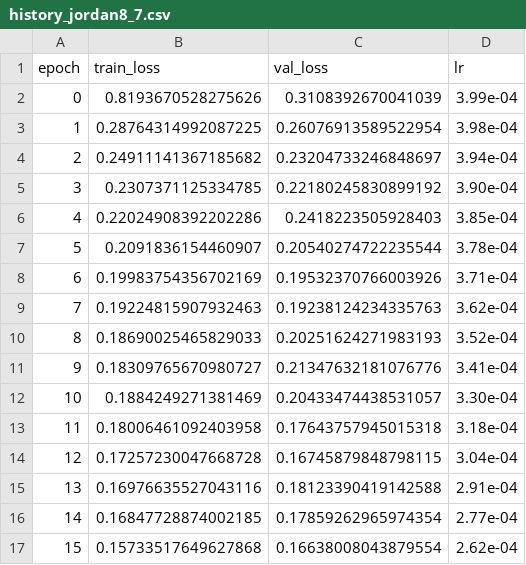
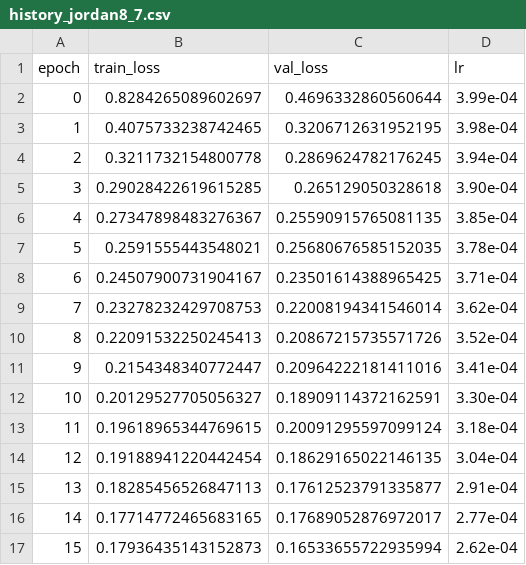
Before and after one commit to Michozord/Jordan_Transformer, a CSV file: sandbox/history_jordan8_7.csv, drawn as a sheet; only a part is shown; the diff covers the shown part only.

```diff
--- a/sandbox/history_jordan8_7.csv
+++ b/sandbox/history_jordan8_7.csv
@@ -2,16 +2,16 @@ epoch,train_loss,val_loss,lr
-0,0.8193670528275626,0.3108392670041039,3.99e-04
-1,0.28764314992087225,0.26076913589522954,3.98e-04
-2,0.24911141367185682,0.23204733246848697,3.94e-04
-3,0.2307371125334785,0.22180245830899192,3.90e-04
-4,0.22024908392202286,0.2418223505928403,3.85e-04
-5,0.2091836154460907,0.20540274722235544,3.78e-04
-6,0.19983754356702169,0.19532370766003926,3.71e-04
-7,0.19224815907932463,0.19238124234335763,3.62e-04
-8,0.18690025465829033,0.20251624271983193,3.52e-04
-9,0.18309765670980727,0.21347632181076776,3.41e-04
-10,0.1884249271381469,0.20433474438531057,3.30e-04
-11,0.18006461092403958,0.17643757945015318,3.18e-04
-12,0.17257230047668728,0.16745879848798115,3.04e-04
-13,0.16976635527043116,0.18123390419142588,2.91e-04
-14,0.16847728874002185,0.17859262965974354,2.77e-04
-15,0.15733517649627868,0.16638008043879554,2.62e-04
+0, 0.8284265089602697, 0.4696332860560644, 3.99e-04
+1, 0.4075733238742465, 0.3206712631952195, 3.98e-04
+2, 0.3211732154800778, 0.2869624782176245, 3.94e-04
+3, 0.29028422619615285, 0.265129050328618, 3.90e-04
+4, 0.27347898483276367, 0.25590915765081135, 3.85e-04
+5, 0.2591555443548021, 0.25680676585152035, 3.78e-04
+6, 0.24507900731904167, 0.23501614388965425, 3.71e-04
+7, 0.23278232429708753, 0.22008194341546014, 3.62e-04
+8, 0.22091532250245413, 0.20867215735571726, 3.52e-04
+9, 0.2154348340772447, 0.20964222181411016, 3.41e-04
+10, 0.20129527705056327, 0.18909114372162591, 3.30e-04
+11, 0.19618965344769615, 0.20091295597099124, 3.18e-04
+12, 0.19188941220442454, 0.18629165022146135, 3.04e-04
+13, 0.18285456526847113, 0.17612523791335877, 2.91e-04
+14, 0.17714772465683165, 0.17689052876972017, 2.77e-04
+15, 0.17936435143152873, 0.16533655722935994, 2.62e-04
```
Also changed, not shown: 48 edited cells elsewhere in this file, sandbox/history_jordan8_13.csv, sandbox/history_jordan8_19.csv, 16 other files.
